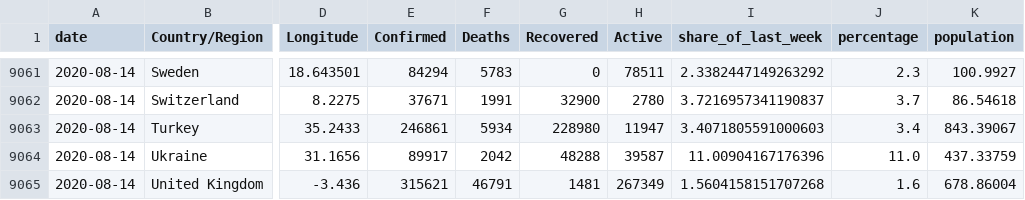
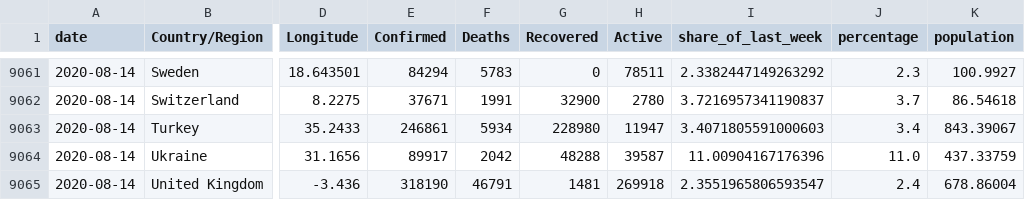
Before and after one commit to raffg/covid-19, a CSV file: data/df_eu.csv, drawn as a sheet; only a part is shown, gaps mark what is left out; the diff names each change by its address in the sheet, - before the commit and + after, or states it on an @@ line.

Commit message:
data update

```diff
--- a/data/df_eu.csv
+++ b/data/df_eu.csv
-E9065 (Confirmed): 315621
+E9065 (Confirmed): 318190
-H9065 (Active): 267349
+H9065 (Active): 269918
-I9065 (share_of_last_week): 1.5604158151707268
+I9065 (share_of_last_week): 2.3551965806593547
-J9065 (percentage): 1.6
+J9065 (percentage): 2.4
```
Also changed, not shown: 1 other file.
